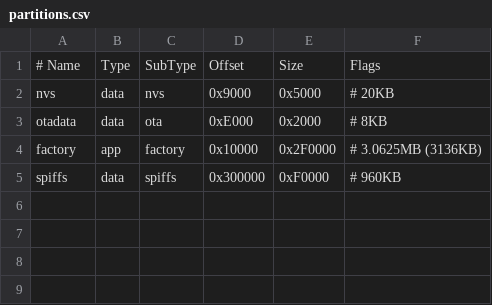
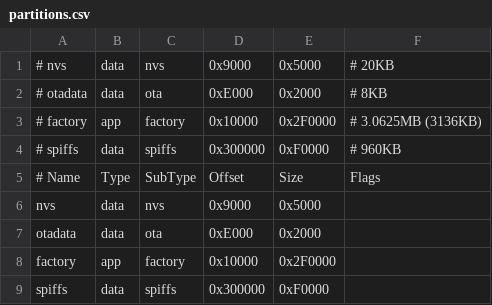
Before and after one commit to lucaswang0/esp32_time_weather, a CSV file: partitions.csv, drawn as a sheet.

```diff
--- a/partitions.csv
+++ b/partitions.csv
@@ -1,5 +1,9 @@
+# nvs,      data, nvs,      0x9000,  0x5000,    # 20KB
+# otadata,  data, ota,      0xE000,  0x2000,    # 8KB
+# factory,  app,  factory,  0x10000, 0x2F0000,  # 3.0625MB (3136KB)
+# spiffs,   data, spiffs,   0x300000, 0xF0000,  # 960KB
 # Name, Type, SubType, Offset, Size, Flags
-nvs,      data, nvs,      0x9000,  0x5000,    # 20KB
-otadata,  data, ota,      0xE000,  0x2000,    # 8KB
-factory,  app,  factory,  0x10000, 0x2F0000,  # 3.0625MB (3136KB)
-spiffs,   data, spiffs,   0x300000, 0xF0000,  # 960KB
+nvs,      data, nvs,      0x9000,  0x5000,
+otadata,  data, ota,      0xE000,  0x2000,
+factory,  app,  factory,  0x10000, 0x2F0000,
+spiffs,   data, spiffs,   0x300000, 0xF0000,
```
Also changed, not shown: 6 other files.
